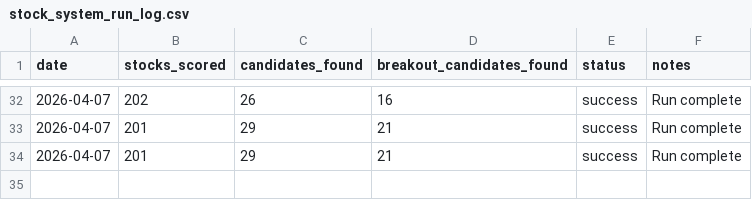
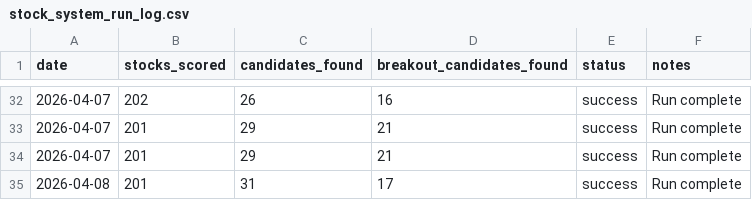
Before and after one commit to mrpink970/sector-research-system, a CSV file: data/stocks/stock_system_run_log.csv, drawn as a sheet; only a part is shown, gaps mark what is left out.

```diff
--- a/data/stocks/stock_system_run_log.csv
+++ b/data/stocks/stock_system_run_log.csv
@@ -34 +34,2 @@ date,stocks_scored,candidates_found,breakout_candidates_found,status,notes
 2026-04-07,201,29,21,success,Run complete
+2026-04-08,201,31,17,success,Run complete
```
Also changed, not shown: data/stocks/stock_breakout_candidates_history.csv, data/stocks/stock_candidates_history.csv, 4 other files.
